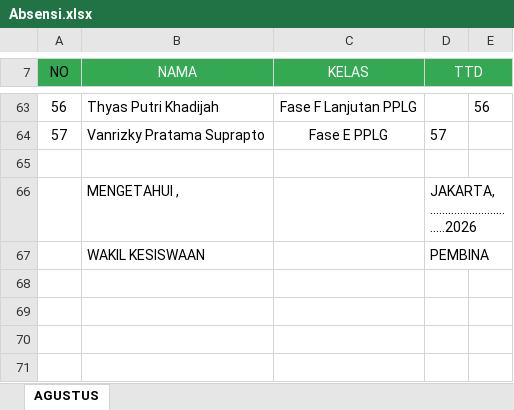
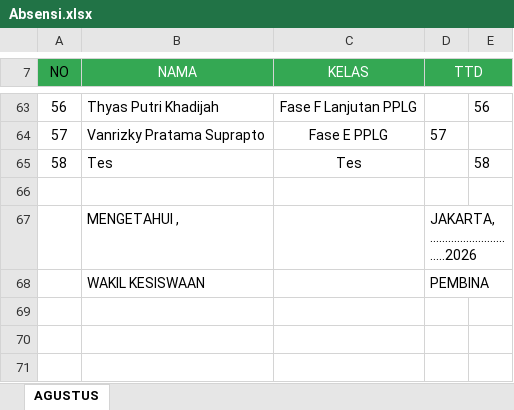
Before and after one commit to IT-Club-SMKN-21-Jakarta/AbsensiITClub, an Excel workbook: assets/Absensi.xlsx, sheet AGUSTUS, drawn as a sheet; only a part is shown, gaps mark what is left out; the shorter side is filled out with more unchanged rows; values as stored, in another font and other column widths than the file's, no borders; the diff names each change by its address in the sheet, - before the commit and + after, or states it on an @@ line.

Commit message:
tes

```diff
--- a/assets/Absensi.xlsx (sheet AGUSTUS)
+++ b/assets/Absensi.xlsx (sheet AGUSTUS)
+row 65: 58 | Tes | Tes |  | 58
```
